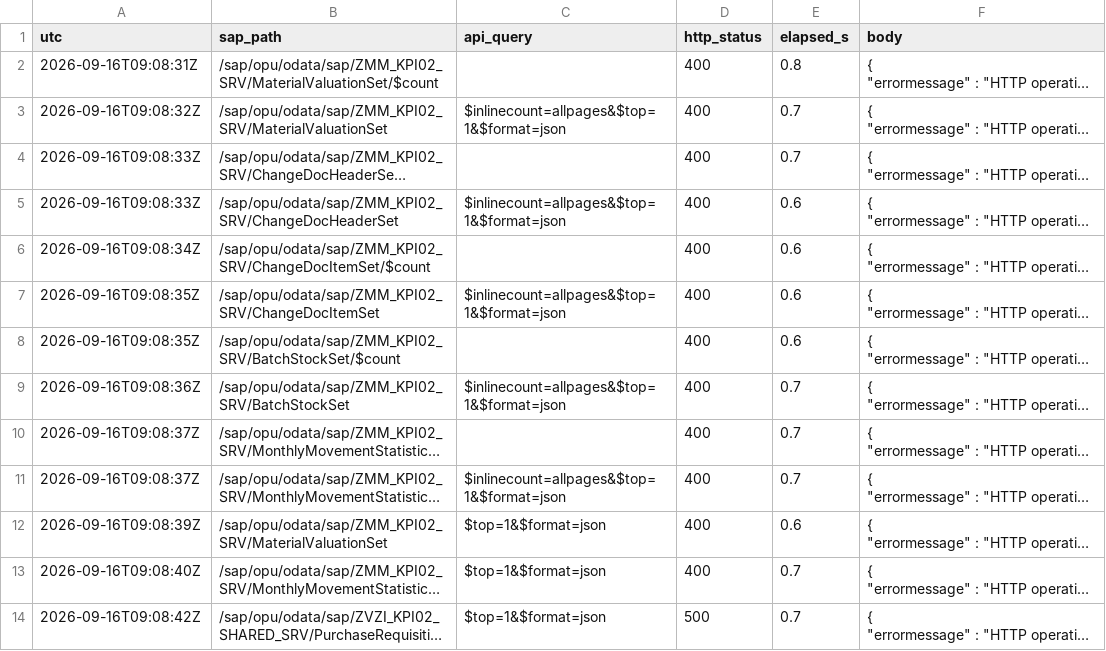
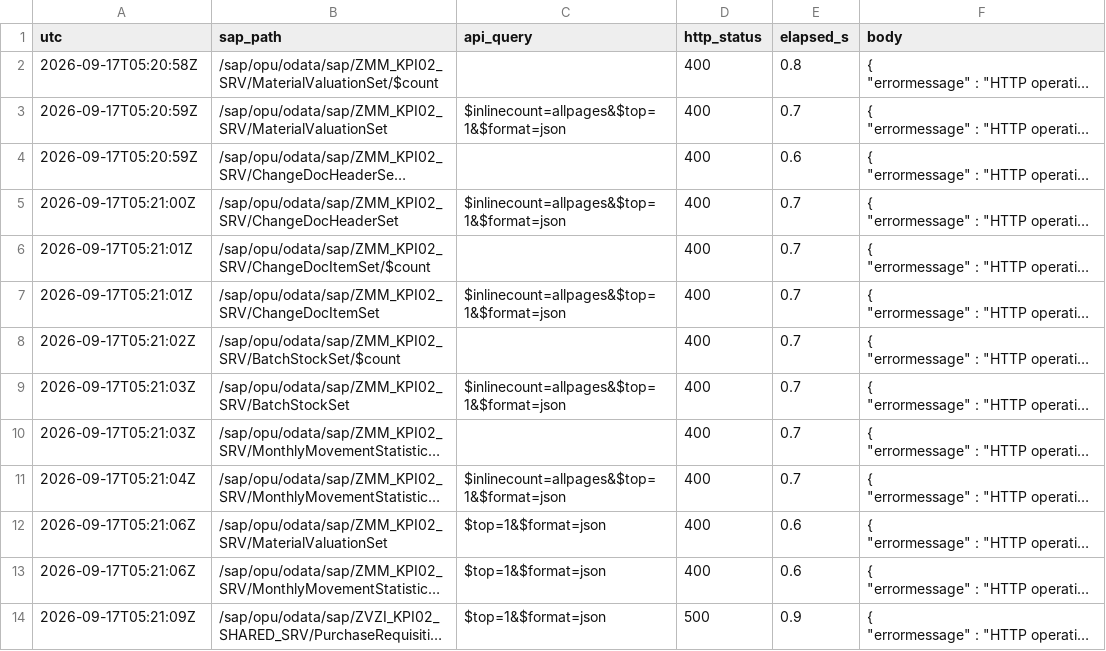
Before and after one commit to nishantk1710/Init-7-8-13-Backend, a CSV file: data-generator/discovery/errors.csv, drawn as a sheet; only a part is shown; long unchanged cells end in …; the diff covers the shown part only; the diff names each change by its address in the sheet, - before the commit and + after, or states it on an @@ line.

```diff
--- a/data-generator/discovery/errors.csv
+++ b/data-generator/discovery/errors.csv
-A2 (utc): 2026-09-16T09:08:31Z
+A2 (utc): 2026-09-17T05:20:58Z
-A3 (utc): 2026-09-16T09:08:32Z
+A3 (utc): 2026-09-17T05:20:59Z
-A4 (utc): 2026-09-16T09:08:33Z
+A4 (utc): 2026-09-17T05:20:59Z
-E4 (elapsed_s): 0.7
+E4 (elapsed_s): 0.6
-A5 (utc): 2026-09-16T09:08:33Z
+A5 (utc): 2026-09-17T05:21:00Z
-E5:E8 (elapsed_s): 0.6
+E5:E8 (elapsed_s): 0.7
-A6 (utc): 2026-09-16T09:08:34Z
+A6 (utc): 2026-09-17T05:21:01Z
-A7 (utc): 2026-09-16T09:08:35Z
+A7 (utc): 2026-09-17T05:21:01Z
-A8 (utc): 2026-09-16T09:08:35Z
+A8 (utc): 2026-09-17T05:21:02Z
-A9 (utc): 2026-09-16T09:08:36Z
+A9 (utc): 2026-09-17T05:21:03Z
-A10 (utc): 2026-09-16T09:08:37Z
+A10 (utc): 2026-09-17T05:21:03Z
-A11 (utc): 2026-09-16T09:08:37Z
+A11 (utc): 2026-09-17T05:21:04Z
-A12 (utc): 2026-09-16T09:08:39Z
+A12 (utc): 2026-09-17T05:21:06Z
-A13 (utc): 2026-09-16T09:08:40Z
+A13 (utc): 2026-09-17T05:21:06Z
-E13 (elapsed_s): 0.7
+E13 (elapsed_s): 0.6
-A14 (utc): 2026-09-16T09:08:42Z
+A14 (utc): 2026-09-17T05:21:09Z
-E14 (elapsed_s): 0.7
+E14 (elapsed_s): 0.9
```
Also changed, not shown: 152 edited cells elsewhere in this file, data-generator/discovery/calls.csv, data-generator/discovery/counts.csv, 11 other files.
